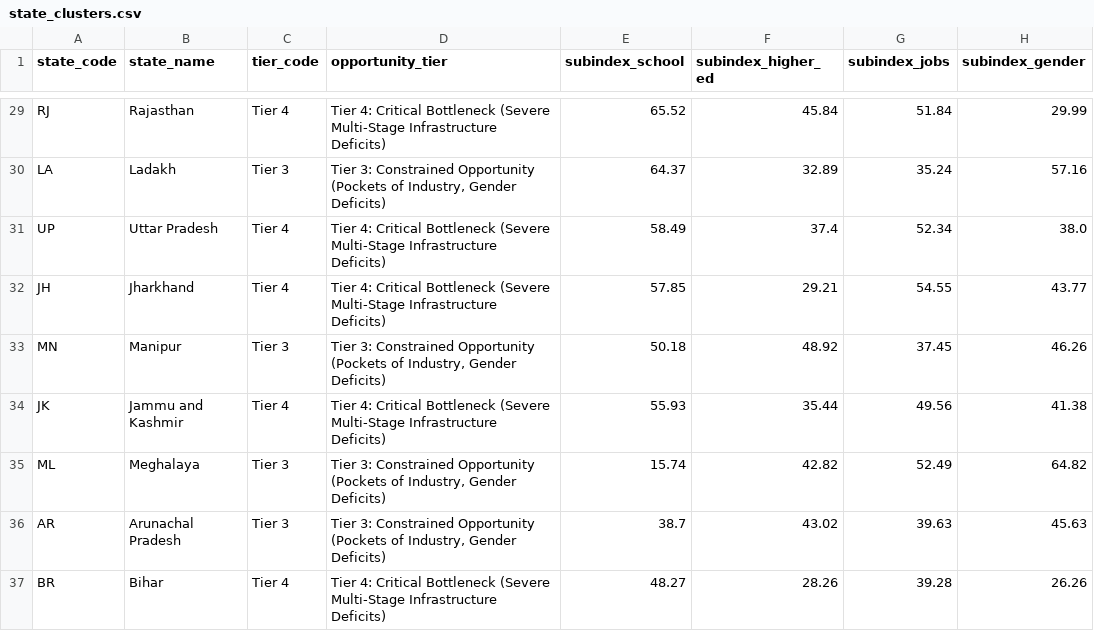
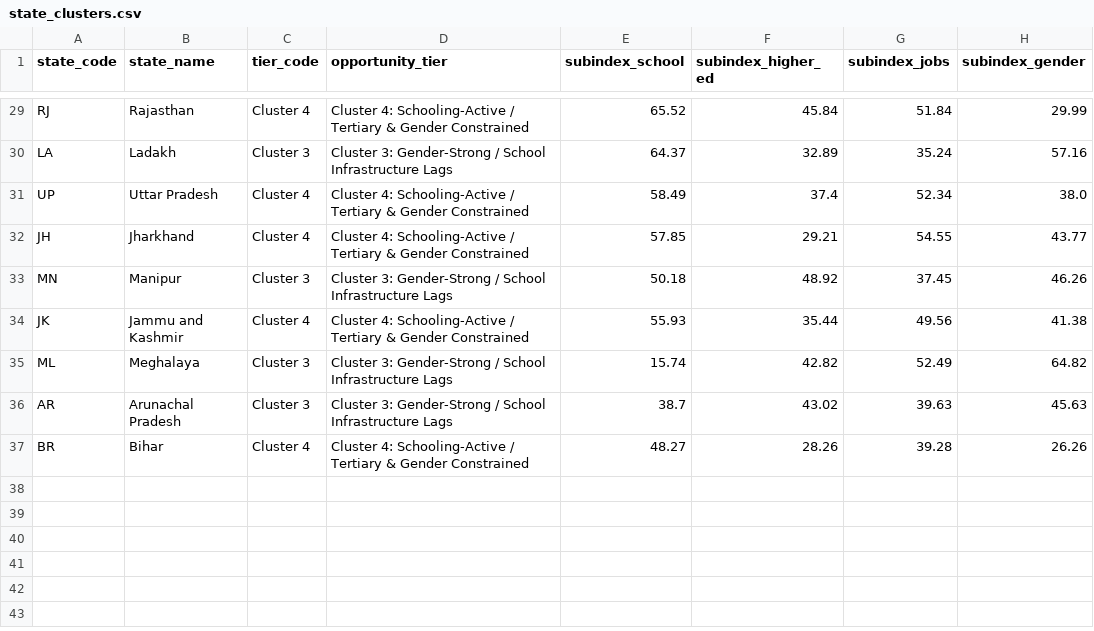
Before and after one commit to Pratyushadas0108/opportunity-lottery, a CSV file: clean_data/state_clusters.csv, drawn as a sheet; only a part is shown, gaps mark what is left out; the diff covers the shown part only; the diff names each change by its address in the sheet, - before the commit and + after, or states it on an @@ line.

Commit message:
Standardize target selection rules, cluster profiles, and reference periods

```diff
--- a/clean_data/state_clusters.csv
+++ b/clean_data/state_clusters.csv
-C29 (tier_code): Tier 4
+C29 (tier_code): Cluster 4
-D29 (opportunity_tier): Tier 4: Critical Bottleneck (Severe Multi-Stage Infrastructure Deficits)
+D29 (opportunity_tier): Cluster 4: Schooling-Active / Tertiary & Gender Constrained
-C30 (tier_code): Tier 3
+C30 (tier_code): Cluster 3
-D30 (opportunity_tier): Tier 3: Constrained Opportunity (Pockets of Industry, Gender Deficits)
+D30 (opportunity_tier): Cluster 3: Gender-Strong / School Infrastructure Lags
-C31:C32 (tier_code): Tier 4
+C31:C32 (tier_code): Cluster 4
-D31:D32 (opportunity_tier): Tier 4: Critical Bottleneck (Severe Multi-Stage Infrastructure Deficits)
+D31:D32 (opportunity_tier): Cluster 4: Schooling-Active / Tertiary & Gender Constrained
-C33 (tier_code): Tier 3
+C33 (tier_code): Cluster 3
-D33 (opportunity_tier): Tier 3: Constrained Opportunity (Pockets of Industry, Gender Deficits)
+D33 (opportunity_tier): Cluster 3: Gender-Strong / School Infrastructure Lags
-C34 (tier_code): Tier 4
+C34 (tier_code): Cluster 4
-D34 (opportunity_tier): Tier 4: Critical Bottleneck (Severe Multi-Stage Infrastructure Deficits)
+D34 (opportunity_tier): Cluster 4: Schooling-Active / Tertiary & Gender Constrained
-C35:C36 (tier_code): Tier 3
+C35:C36 (tier_code): Cluster 3
-D35:D36 (opportunity_tier): Tier 3: Constrained Opportunity (Pockets of Industry, Gender Deficits)
+D35:D36 (opportunity_tier): Cluster 3: Gender-Strong / School Infrastructure Lags
-C37 (tier_code): Tier 4
+C37 (tier_code): Cluster 4
-D37 (opportunity_tier): Tier 4: Critical Bottleneck (Severe Multi-Stage Infrastructure Deficits)
+D37 (opportunity_tier): Cluster 4: Schooling-Active / Tertiary & Gender Constrained
```
Also changed, not shown: 54 edited cells elsewhere in this file, 10 other files.
